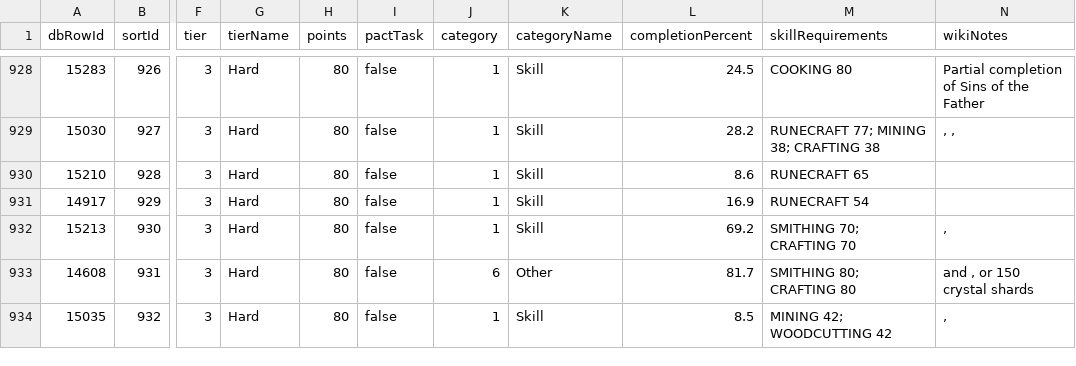
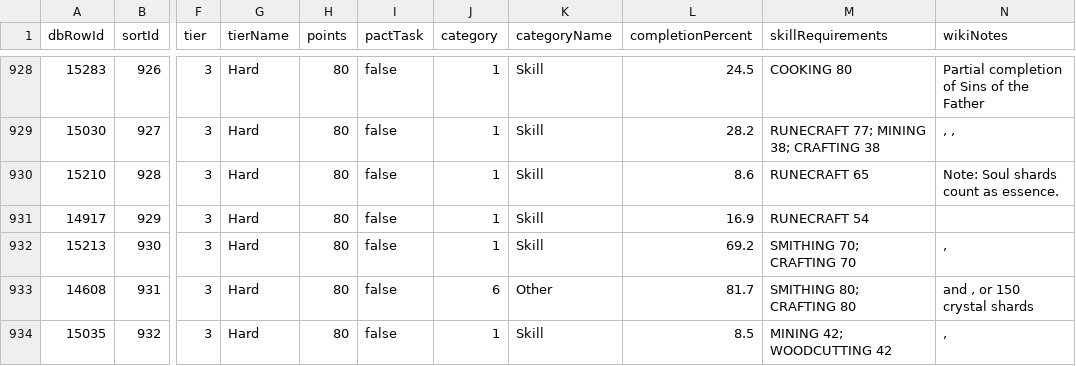
Before and after one commit to syrifgit/OSRSTaskHub, a CSV file: leagues/league-6-demonic-pacts/LEAGUE_6.csv, drawn as a sheet; only a part is shown, gaps mark what is left out; the diff names each change by its address in the sheet, - before the commit and + after, or states it on an @@ line.

```diff
--- a/leagues/league-6-demonic-pacts/LEAGUE_6.csv
+++ b/leagues/league-6-demonic-pacts/LEAGUE_6.csv
-N930 (wikiNotes): (empty)
+N930 (wikiNotes): Note: Soul shards count as essence.
```
Also changed, not shown: 3 other files.
